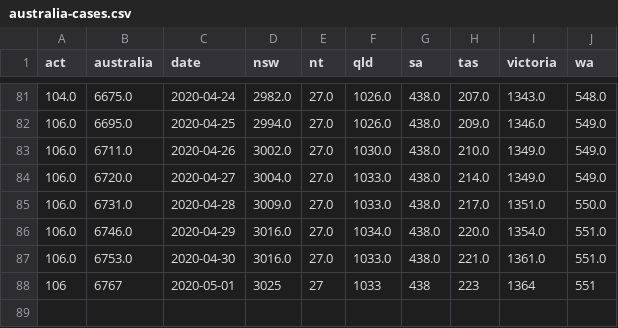
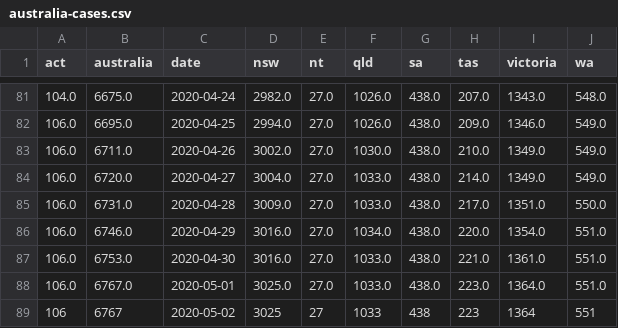
Before and after one commit to alext234/coronavirus-stats, a CSV file: data/australia-cases.csv, drawn as a sheet; only a part is shown, gaps mark what is left out.

```diff
--- a/data/australia-cases.csv
+++ b/data/australia-cases.csv
@@ -87,2 +87,3 @@ act,australia,date,nsw,nt,qld,sa,tas,victoria,wa
 106.0,6753.0,2020-04-30,3016.0,27.0,1033.0,438.0,221.0,1361.0,551.0
-106,6767,2020-05-01,3025,27,1033,438,223,1364,551
+106.0,6767.0,2020-05-01,3025.0,27.0,1033.0,438.0,223.0,1364.0,551.0
+106,6767,2020-05-02,3025,27,1033,438,223,1364,551
```
Also changed, not shown: 10 other files.
